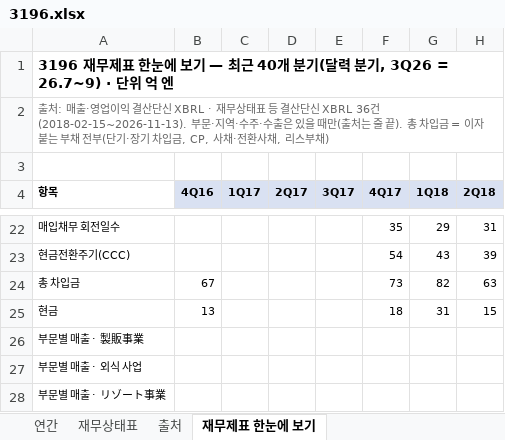
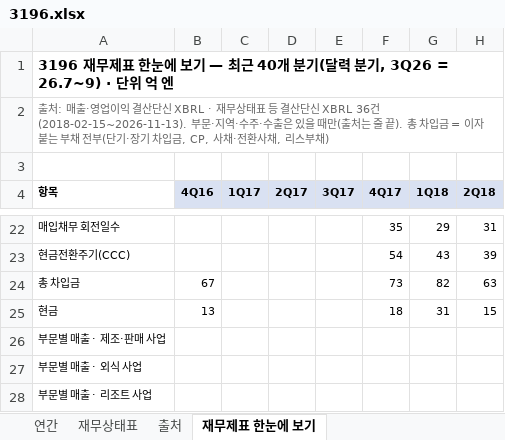
Before and after one commit to minwook1011/earnings-screener, an Excel workbook: docs/data/jp/xlsx/3196.xlsx, sheet 재무제표 한눈에 보기, drawn as a sheet; only a part is shown, gaps mark what is left out; values as stored, in another font and other column widths than the file's, no borders; charts and pictures not drawn; the diff names each change by its address in the sheet, - before the commit and + after, or states it on an @@ line.

```diff
--- a/docs/data/jp/xlsx/3196.xlsx (sheet 재무제표 한눈에 보기)
+++ b/docs/data/jp/xlsx/3196.xlsx (sheet 재무제표 한눈에 보기)
-A26 (항목): 부문별 매출 · 製販事業
+A26 (항목): 부문별 매출 · 제조·판매 사업
-A28 (항목): 부문별 매출 · リゾート事業
+A28 (항목): 부문별 매출 · 리조트 사업
```
Also changed, not shown: sheet 연간, 2 other files.
